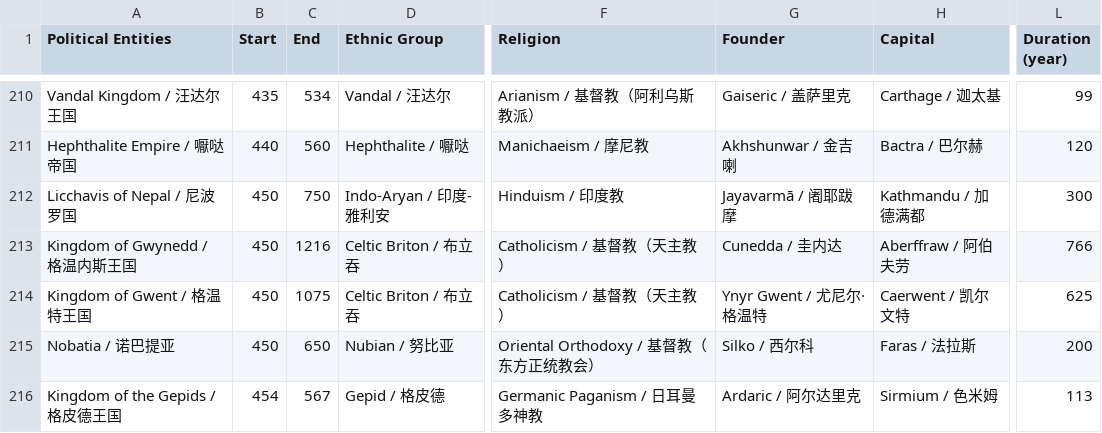
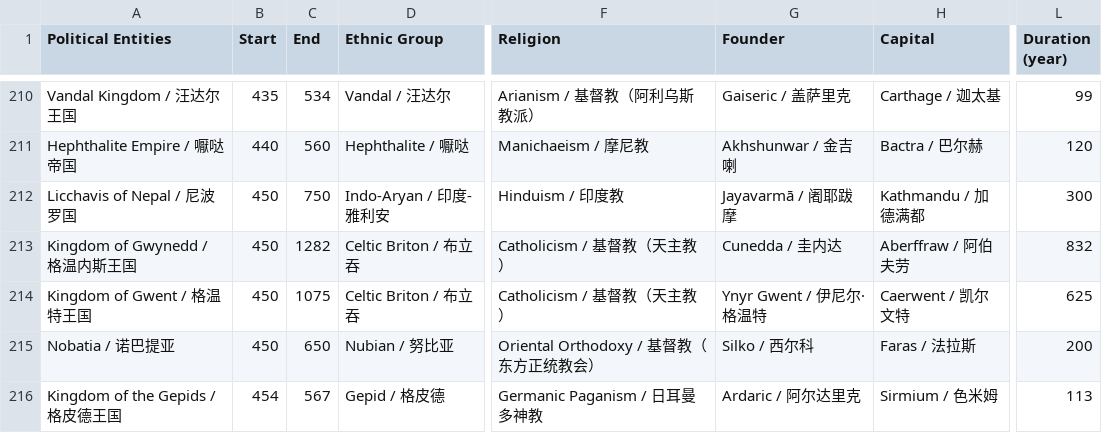
Before and after one commit to XuhuiJin1215/Historical-Polities, a CSV file: polities.csv, drawn as a sheet; only a part is shown, gaps mark what is left out; the diff covers the shown part only; the diff names each change by its address in the sheet, - before the commit and + after, or states it on an @@ line.

```diff
--- a/polities.csv
+++ b/polities.csv
-C213 (End): 1216
+C213 (End): 1282
-L213 (Duration (year)): 766
+L213 (Duration (year)): 832
-G214 (Founder): Ynyr Gwent / 尤尼尔·格温特
+G214 (Founder): Ynyr Gwent / 伊尼尔·格温特
```
Also changed, not shown: 31 edited cells elsewhere in this file, phases.csv, 1 other file.
